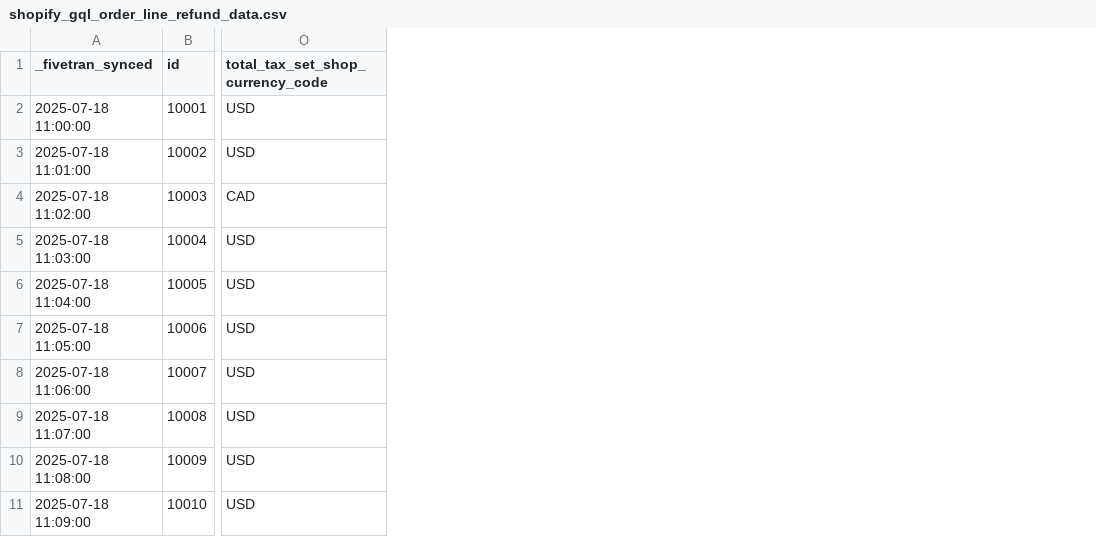
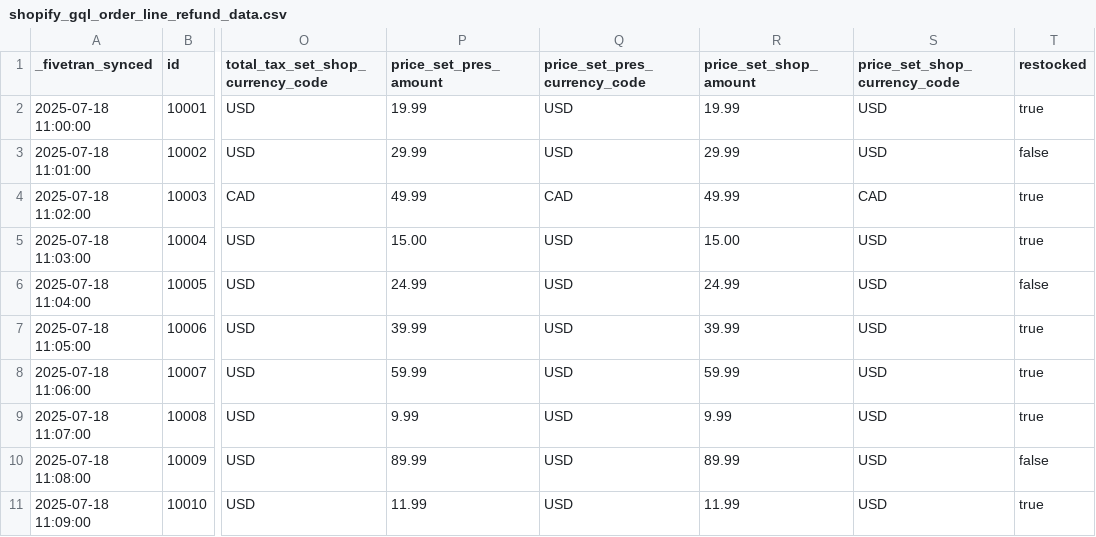
Before and after one commit to fivetran/dbt_shopify_holistic_reporting, a CSV file: integration_tests/seeds/shopify_gql_order_line_refund_data.csv, drawn as a sheet; only a part is shown, gaps mark what is left out; the diff names each change by its address in the sheet, - before the commit and + after, or states it on an @@ line.

Commit message:
[Project] Shopify refunds returns discounts updates + add partition by source relation (#40)
* Project: Adding Shopify refund/return/discount logic downstream from Shopify package

* Add in partition by source relation

* New Shopify refund/return discount updates

* Rename discounts fields so new discounts are properly recognized as most likely to provide proper discount value

* consistency test fix

* Generate dbt docs via GitHub Actions

* Source relation

* Source relations

* Changelog

* Generate dbt docs via GitHub Actions

* Removing order discounts

* changelog

* Generate dbt docs via GitHub Actions

* Update CHANGELOG.md

Co-authored-by: Jamie Rodriguez <65564846+fivetran-jamie@users.noreply.github.com>

* joe feedback

* Generate dbt docs via GitHub Actions

---------

Co-authored-by: github-actions[bot] <github-actions[bot]@users.noreply.github.com>
Co-authored-by: Jamie Rodriguez <65564846+fivetran-jamie@users.noreply.github.com>
Co-authored-by: Jamie Rodriguez <jamie.rodriguez@fivetran.com>

```diff
--- a/integration_tests/seeds/shopify_gql_order_line_refund_data.csv
+++ b/integration_tests/seeds/shopify_gql_order_line_refund_data.csv
+column P (price_set_pres_amount), rows 2-11: 19.99 | 29.99 | 49.99 | 15.00 | 24.99 | 39.99 | 59.99 | 9.99 | 89.99 | 11.99
+column Q (price_set_pres_currency_code), rows 2-11: USD | USD | CAD | USD | USD | USD | USD | USD | USD | USD
+column R (price_set_shop_amount), rows 2-11: 19.99 | 29.99 | 49.99 | 15.00 | 24.99 | 39.99 | 59.99 | 9.99 | 89.99 | 11.99
+column S (price_set_shop_currency_code), rows 2-11: USD | USD | CAD | USD | USD | USD | USD | USD | USD | USD
+column T (restocked), rows 2-11: true | false | true | true | false | true | true | true | false | true
```
Also changed, not shown: 22 other files.
